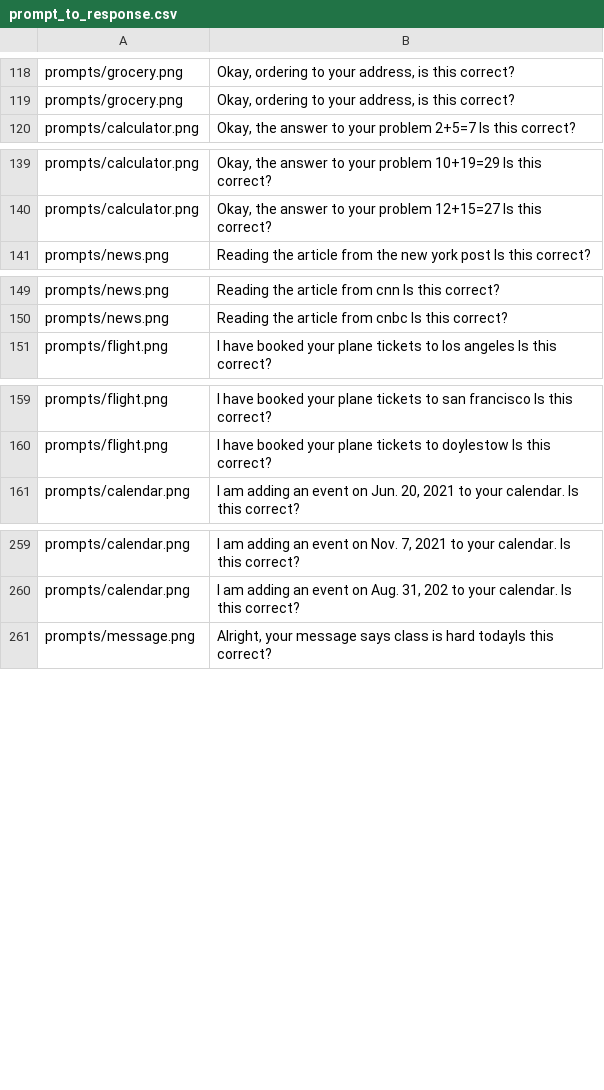
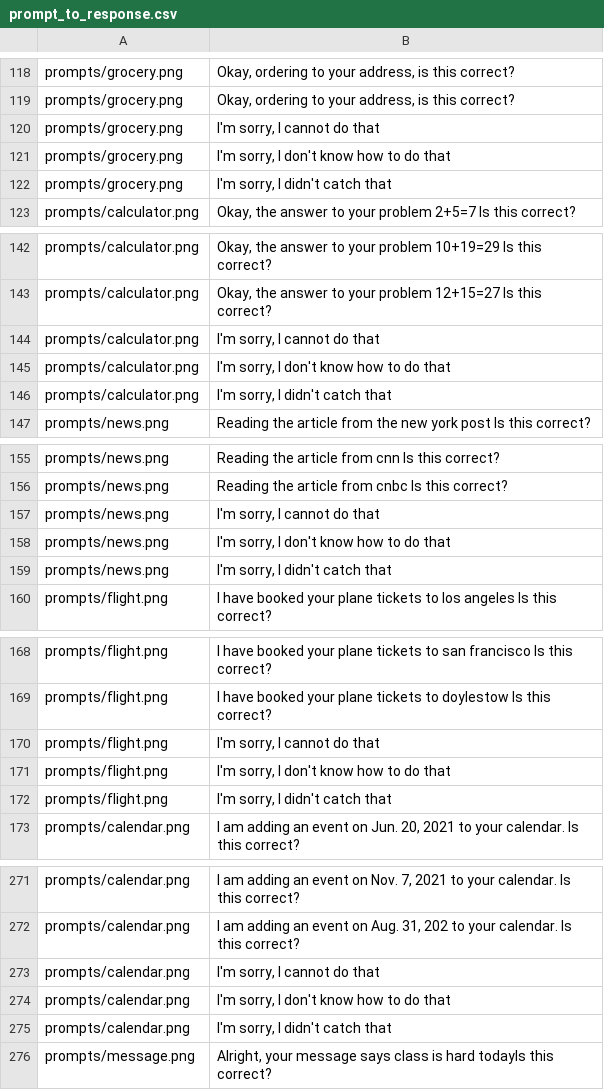
Before and after one commit to gbanerjee01/CS-224n-s-project, a CSV file: emotion-val-set-production/response_generation/prompt_to_response.csv, drawn as a sheet; only a part is shown, gaps mark what is left out; the diff covers the shown part only; the diff names each change by its address in the sheet, - before the commit and + after, or states it on an @@ line.

Commit message:
updated response generation script and resulting csv to include more response types

```diff
--- a/emotion-val-set-production/response_generation/prompt_to_response.csv
+++ b/emotion-val-set-production/response_generation/prompt_to_response.csv
+row 120: prompts/grocery.png | I'm sorry, I cannot do that
+row 121: prompts/grocery.png | I'm sorry, I don't know how to do that
+row 122: prompts/grocery.png | I'm sorry, I didn't catch that
+row 144: prompts/calculator.png | I'm sorry, I cannot do that
+row 145: prompts/calculator.png | I'm sorry, I don't know how to do that
+row 146: prompts/calculator.png | I'm sorry, I didn't catch that
+row 157: prompts/news.png | I'm sorry, I cannot do that
+row 158: prompts/news.png | I'm sorry, I don't know how to do that
+row 159: prompts/news.png | I'm sorry, I didn't catch that
+row 170: prompts/flight.png | I'm sorry, I cannot do that
+row 171: prompts/flight.png | I'm sorry, I don't know how to do that
+row 172: prompts/flight.png | I'm sorry, I didn't catch that
+row 273: prompts/calendar.png | I'm sorry, I cannot do that
+row 274: prompts/calendar.png | I'm sorry, I don't know how to do that
+row 275: prompts/calendar.png | I'm sorry, I didn't catch that
```
Also changed, not shown: 12 added rows elsewhere in this file, 7 other files.
